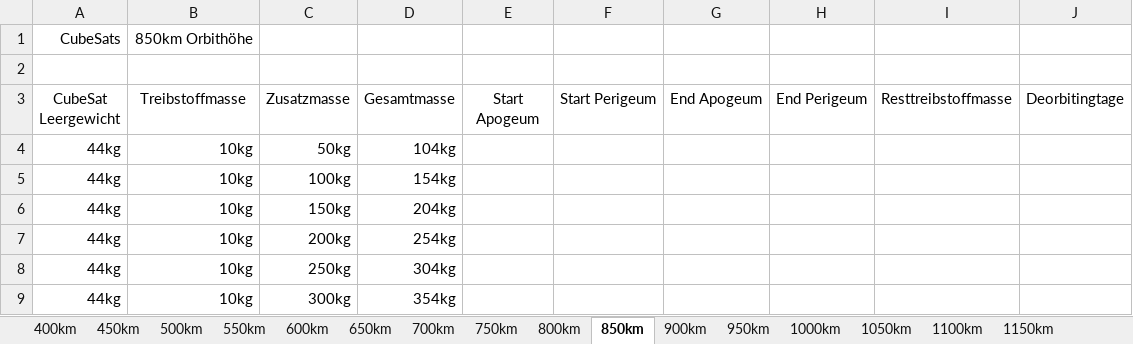
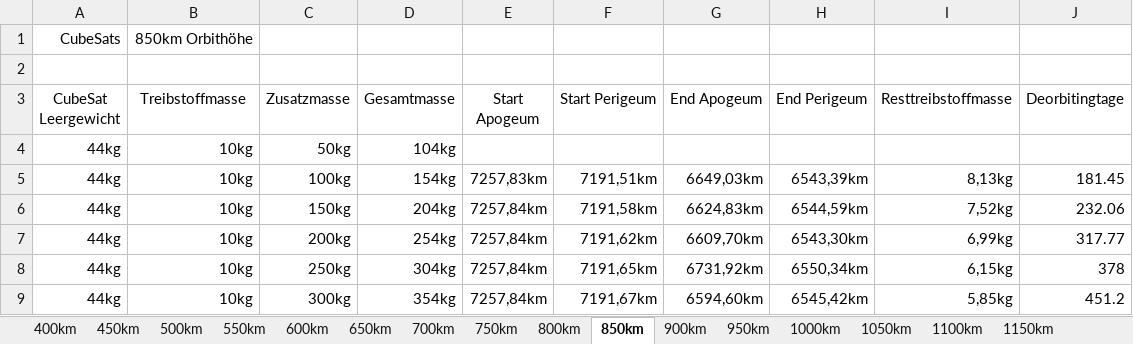
Before and after one commit to MarcStr/CubeSat-Based_ADR_Projekt_SoSe2019, an Excel workbook: GMAT/CubeSat.xlsx, sheet 850km, drawn as a sheet; only a part is shown; values as stored, in another font and other column widths than the file's, no borders; the diff covers the shown part only; the diff names each change by its address in the sheet, - before the commit and + after, or states it on an @@ line.

```diff
--- a/GMAT/CubeSat.xlsx (sheet 850km)
+++ b/GMAT/CubeSat.xlsx (sheet 850km)
-E5 (Start Apogeum): (empty)
+E5 (Start Apogeum): 7257,83km
-F5 (Start Perigeum): (empty)
+F5 (Start Perigeum): 7191,51km
-G5 (End Apogeum): (empty)
+G5 (End Apogeum): 6649,03km
-H5 (End Perigeum): (empty)
+H5 (End Perigeum): 6543,39km
-I5 (Resttreibstoffmasse): (empty)
+I5 (Resttreibstoffmasse): 8,13kg
-J5 (Deorbitingtage): (empty)
+J5 (Deorbitingtage): 181.45
-E6:E9 (Start Apogeum): (empty)
+E6:E9 (Start Apogeum): 7257,84km
-F6 (Start Perigeum): (empty)
+F6 (Start Perigeum): 7191,58km
-G6 (End Apogeum): (empty)
+G6 (End Apogeum): 6624,83km
-H6 (End Perigeum): (empty)
+H6 (End Perigeum): 6544,59km
-I6 (Resttreibstoffmasse): (empty)
+I6 (Resttreibstoffmasse): 7,52kg
-J6 (Deorbitingtage): (empty)
+J6 (Deorbitingtage): 232.06
-F7 (Start Perigeum): (empty)
+F7 (Start Perigeum): 7191,62km
-G7 (End Apogeum): (empty)
+G7 (End Apogeum): 6609,70km
-H7 (End Perigeum): (empty)
+H7 (End Perigeum): 6543,30km
-I7 (Resttreibstoffmasse): (empty)
+I7 (Resttreibstoffmasse): 6,99kg
-J7 (Deorbitingtage): (empty)
+J7 (Deorbitingtage): 317.77
-F8 (Start Perigeum): (empty)
+F8 (Start Perigeum): 7191,65km
-G8 (End Apogeum): (empty)
+G8 (End Apogeum): 6731,92km
-H8 (End Perigeum): (empty)
+H8 (End Perigeum): 6550,34km
-I8 (Resttreibstoffmasse): (empty)
+I8 (Resttreibstoffmasse): 6,15kg
-J8 (Deorbitingtage): (empty)
+J8 (Deorbitingtage): 378
-F9 (Start Perigeum): (empty)
+F9 (Start Perigeum): 7191,67km
-G9 (End Apogeum): (empty)
+G9 (End Apogeum): 6594,60km
-H9 (End Perigeum): (empty)
+H9 (End Perigeum): 6545,42km
-I9 (Resttreibstoffmasse): (empty)
+I9 (Resttreibstoffmasse): 5,85kg
-J9 (Deorbitingtage): (empty)
+J9 (Deorbitingtage): 451.2
```
Also changed, not shown: 30 edited cells elsewhere in this sheet, sheet 950km, sheet 800km, sheet 900km, sheet 750km, sheet 700km.
